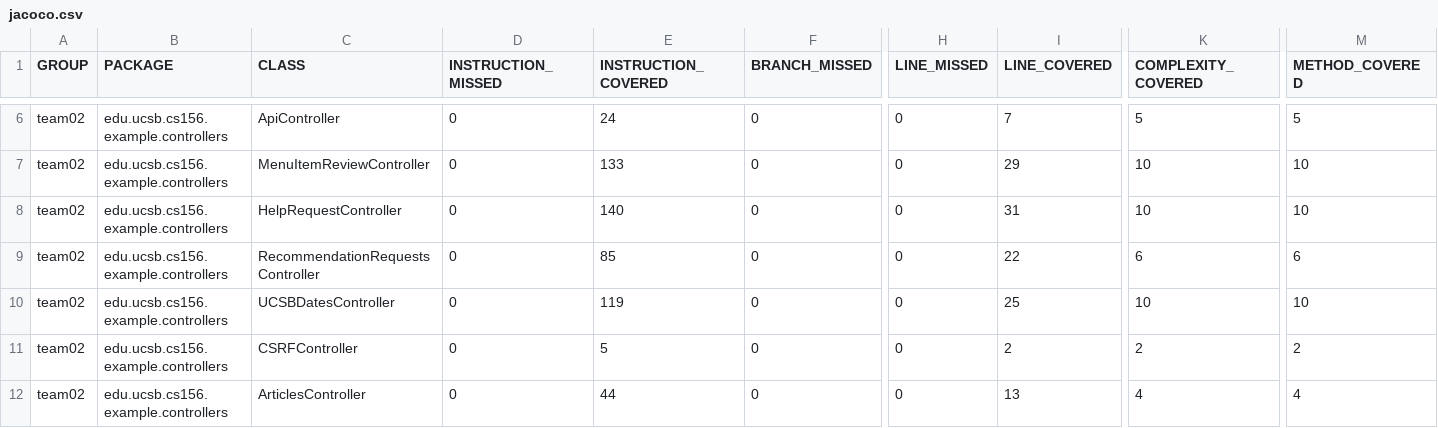
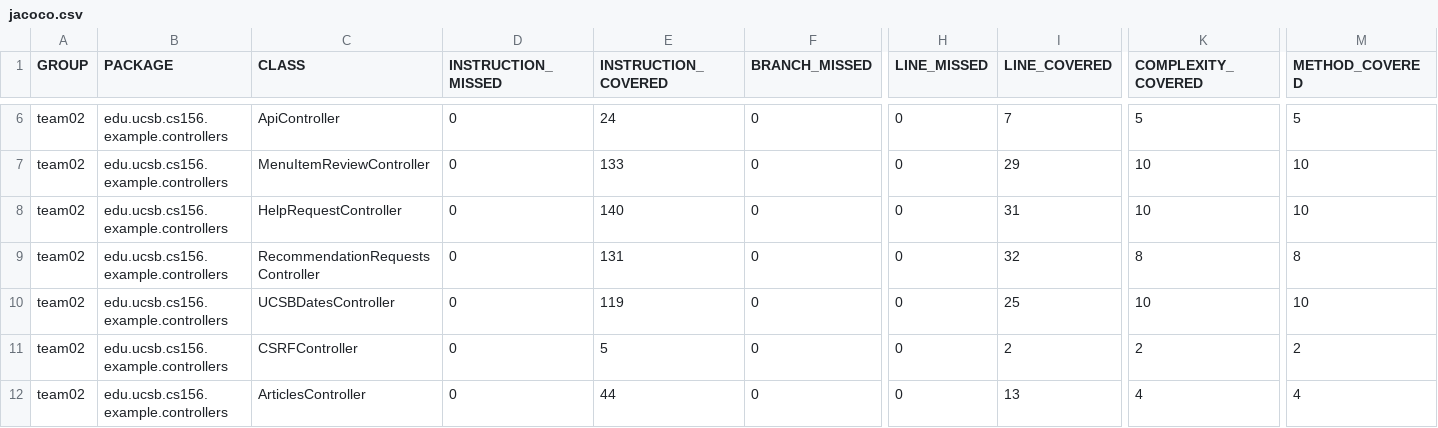
Before and after one commit to ucsb-cs156-s24/team02-s24-4pm-7, a CSV file: jacoco/jacoco.csv, drawn as a sheet; only a part is shown, gaps mark what is left out; the diff names each change by its address in the sheet, - before the commit and + after, or states it on an @@ line.

```diff
--- a/jacoco/jacoco.csv
+++ b/jacoco/jacoco.csv
-E9 (INSTRUCTION_COVERED): 85
+E9 (INSTRUCTION_COVERED): 131
-I9 (LINE_COVERED): 22
+I9 (LINE_COVERED): 32
-K9 (COMPLEXITY_COVERED): 6
+K9 (COMPLEXITY_COVERED): 8
-M9 (METHOD_COVERED): 6
+M9 (METHOD_COVERED): 8
```
Also changed, not shown: 7 other files.
